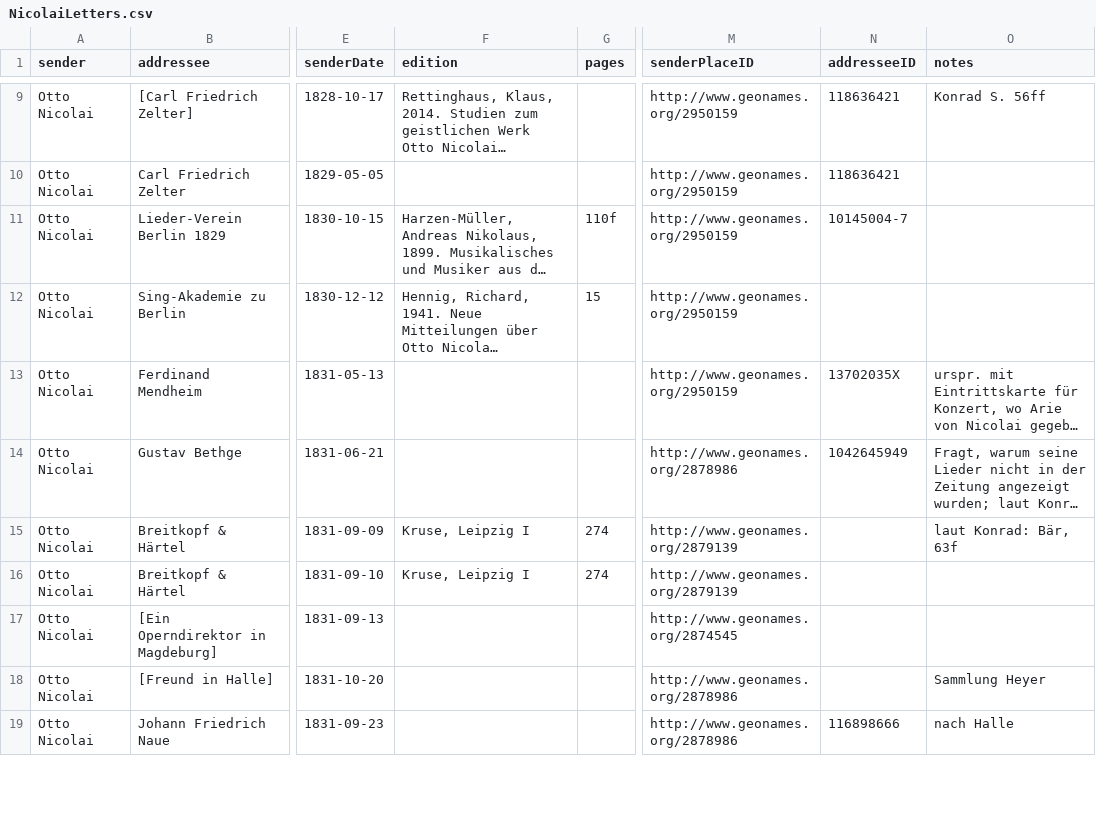
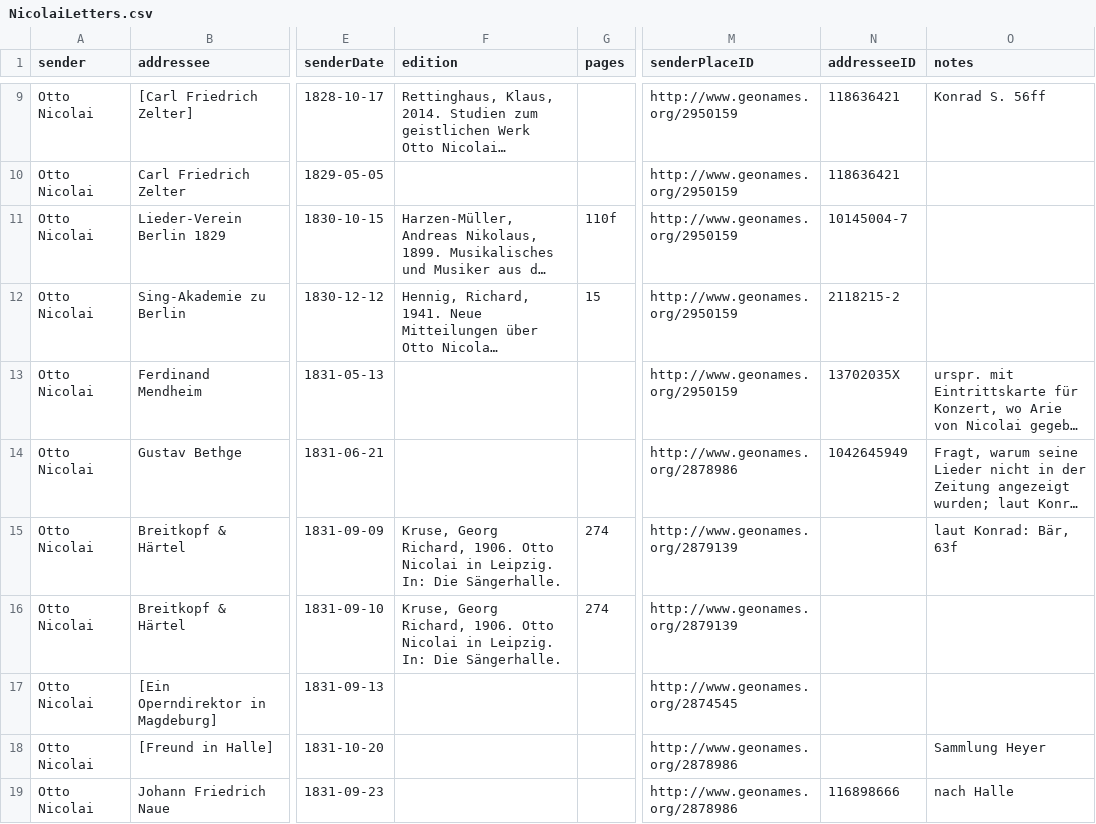
Before and after one commit to rettinghaus/NicolaiLetters, a CSV file: NicolaiLetters.csv, drawn as a sheet; only a part is shown, gaps mark what is left out; long unchanged cells end in …; the diff covers the shown part only; the diff names each change by its address in the sheet, - before the commit and + after, or states it on an @@ line.

Commit message:
editions cleared up

```diff
--- a/NicolaiLetters.csv
+++ b/NicolaiLetters.csv
-N12 (addresseeID): (empty)
+N12 (addresseeID): 2118215-2
-F15:F16 (edition): Kruse, Leipzig I
+F15:F16 (edition): Kruse, Georg Richard, 1906. Otto Nicolai in Leipzig. In: Die Sängerhalle.
```
Also changed, not shown: 17 edited cells elsewhere in this file, 2 other files.
